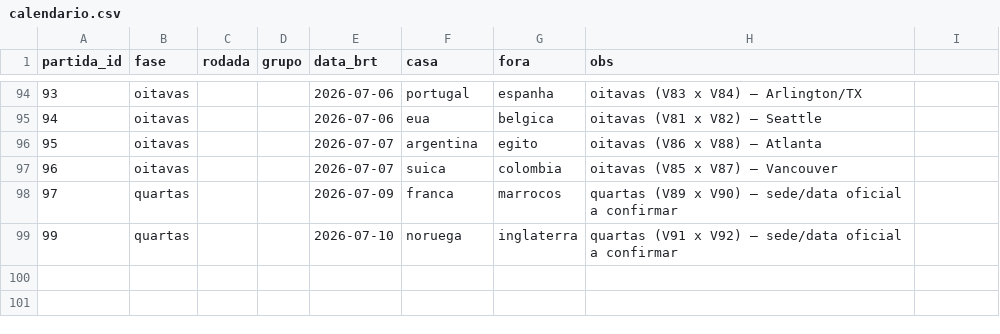
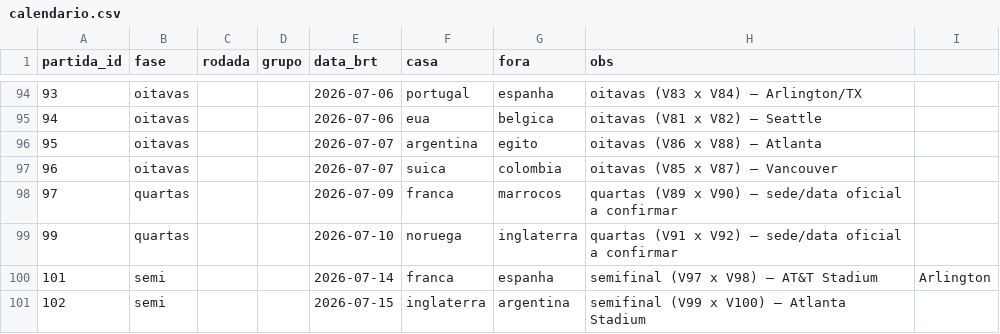
Before and after one commit to zoclabs-77/inteligencia-artilheira, a CSV file: infra/calendario.csv, drawn as a sheet; only a part is shown, gaps mark what is left out; the diff names each change by its address in the sheet, - before the commit and + after, or states it on an @@ line.

```diff
--- a/infra/calendario.csv
+++ b/infra/calendario.csv
+row 100: 101 | semi |  |  | 2026-07-14 | franca | espanha | semifinal (V97 x V98) — AT&T Stadium | Arlington
+row 101: 102 | semi |  |  | 2026-07-15 | inglaterra | argentina | semifinal (V99 x V100) — Atlanta Stadium
```
Also changed, not shown: 1 other file.
